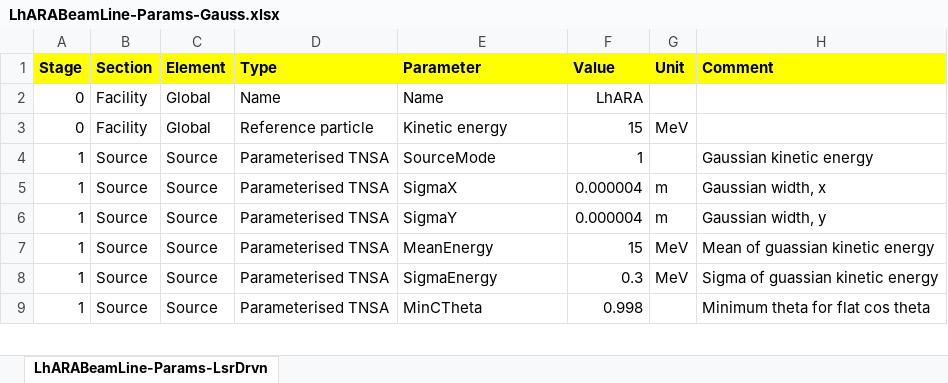
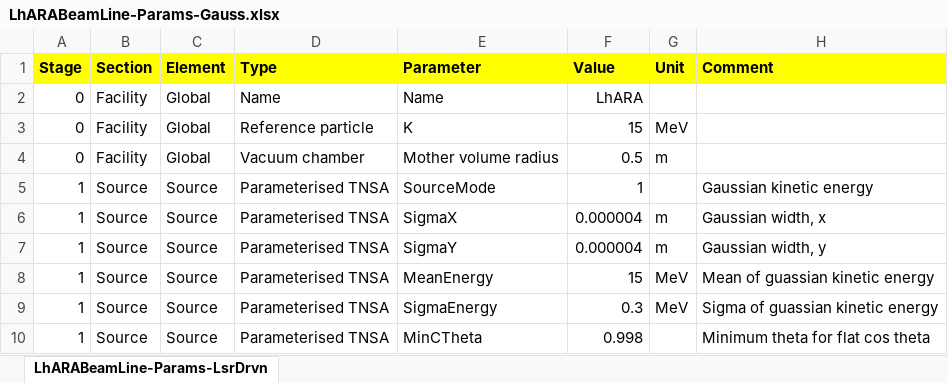
Before and after one commit to ImperialCollegeLondon/LhARAlinearOptics, an Excel workbook: 11-Parameters/LhARABeamLine-Params-Gauss.xlsx, sheet LhARABeamLine-Params-LsrDrvn, drawn as a sheet; only a part is shown; values as stored, in another font and other column widths than the file's, no borders; the diff names each change by its address in the sheet, - before the commit and + after, or states it on an @@ line.

```diff
--- a/11-Parameters/LhARABeamLine-Params-Gauss.xlsx (sheet LhARABeamLine-Params-LsrDrvn)
+++ b/11-Parameters/LhARABeamLine-Params-Gauss.xlsx (sheet LhARABeamLine-Params-LsrDrvn)
-E3 (Parameter): Kinetic energy
+E3 (Parameter): K
+row 4: 0 | Facility | Global | Vacuum chamber | Mother volume radius | 0.5 | m
```
Also changed, not shown: 11-Parameters/Dummy4Tests.xlsx, 11-Parameters/LIONBeamLine-Params-Flat.xlsx, 32 other files.
